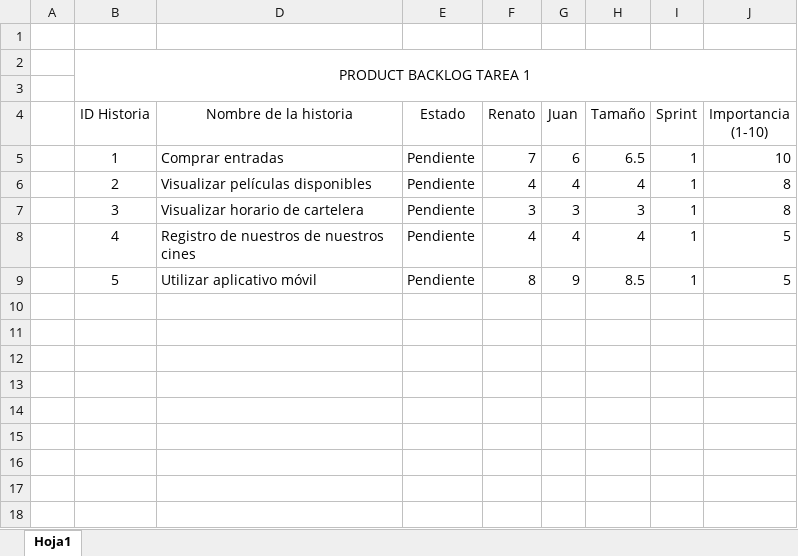
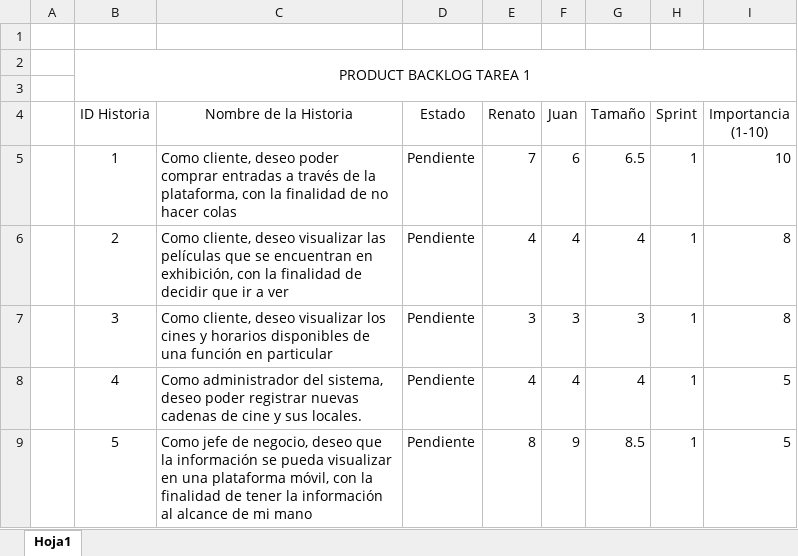
Before and after one commit to ulima-is2/tarea-1-cordovamarroquin, an Excel workbook: Product Backlog.xlsx, sheet Hoja1, drawn as a sheet; values as stored, in another font and other column widths than the file's, no borders; removed rows and columns are numbered as before the commit, all else as after; the diff names each change by its address in the sheet, - before the commit and + after, or states it on an @@ line.

```diff
--- a/Product Backlog.xlsx (sheet Hoja1)
+++ b/Product Backlog.xlsx (sheet Hoja1)
-column D (Nombre de la historia), rows 5-9: Comprar entradas | Visualizar películas disponibles | Visualizar horario de cartelera | Registro de nuestros de nuestros cines | Utilizar aplicativo móvil
@@ column C (Nombre de la Historia) unhidden, rows 5-9: Como cliente, deseo poder comprar entradas a través de la plataforma, con la finalidad de no hacer colas | Como cliente, deseo visualizar las películas que se encuentran en exhibición, con la finalidad de decidir que ir a ver | Como cliente, deseo visualizar los cines y horarios disponibles de una función en particular | Como administrador del sistema, deseo poder registrar nuevas cadenas de cine y sus locales. | Como jefe de negocio, deseo que la información se pueda visualizar en una plataforma móvil, con la finalidad de tener la información al alcance de mi mano @@
```
Also changed, not shown: formulas that keep their value, 1 other file.
